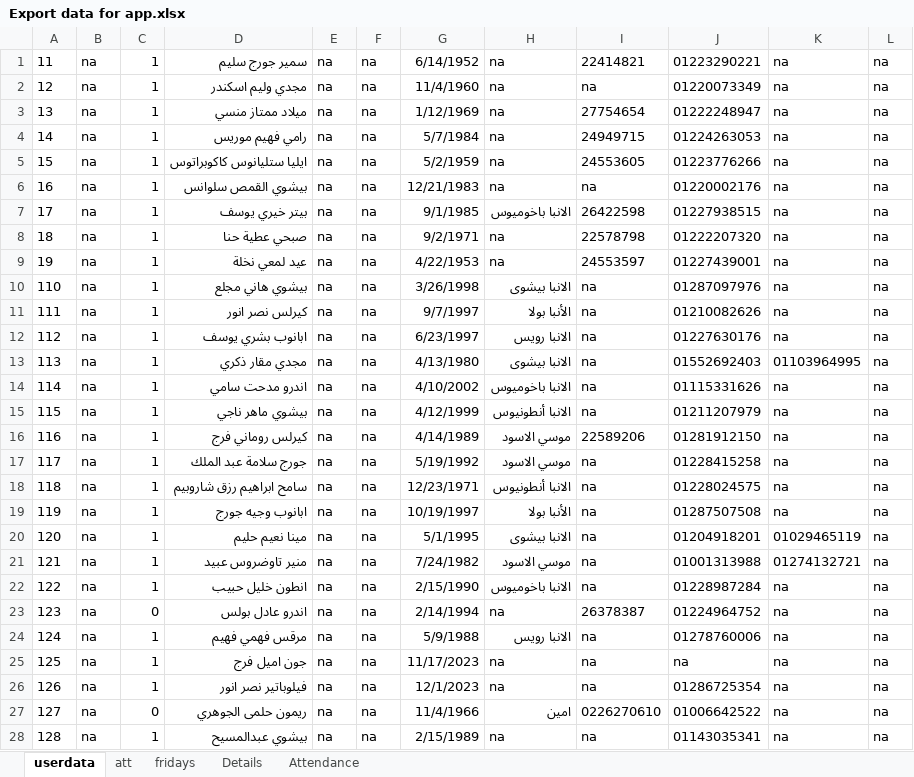
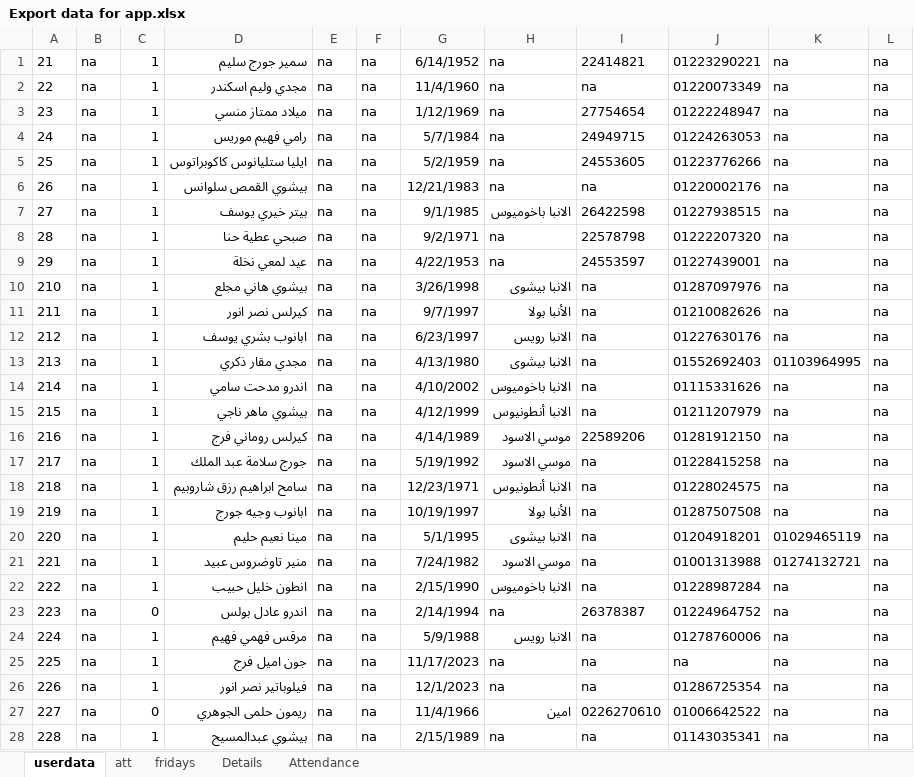
Before and after one commit to ELsa7er0/preparatory, an Excel workbook: New folder/Export data for app.xlsx, sheet userdata, drawn as a sheet; only a part is shown; values as stored, in another font and other column widths than the file's, no borders; the diff covers the shown part only; the diff names each change by its address in the sheet, - before the commit and + after, or states it on an @@ line.

```diff
--- a/New folder/Export data for app.xlsx (sheet userdata)
+++ b/New folder/Export data for app.xlsx (sheet userdata)
-A1: 11
+A1: 21
-A2: 12
+A2: 22
-A3: 13
+A3: 23
-A4: 14
+A4: 24
-A5: 15
+A5: 25
-A6: 16
+A6: 26
-A7: 17
+A7: 27
-A8: 18
+A8: 28
-A9: 19
+A9: 29
-A10: 110
+A10: 210
-A11: 111
+A11: 211
-A12: 112
+A12: 212
-A13: 113
+A13: 213
-A14: 114
+A14: 214
-A15: 115
+A15: 215
-A16: 116
+A16: 216
-A17: 117
+A17: 217
-A18: 118
+A18: 218
-A19: 119
+A19: 219
-A20: 120
+A20: 220
-A21: 121
+A21: 221
-A22: 122
+A22: 222
-A23: 123
+A23: 223
-A24: 124
+A24: 224
-A25: 125
+A25: 225
-A26: 126
+A26: 226
-A27: 127
+A27: 227
-A28: 128
+A28: 228
```
Also changed, not shown: 239 edited cells elsewhere in this sheet, sheet att, sheet Attendance, sheet fridays, formulas that keep their value, 3 other files.
